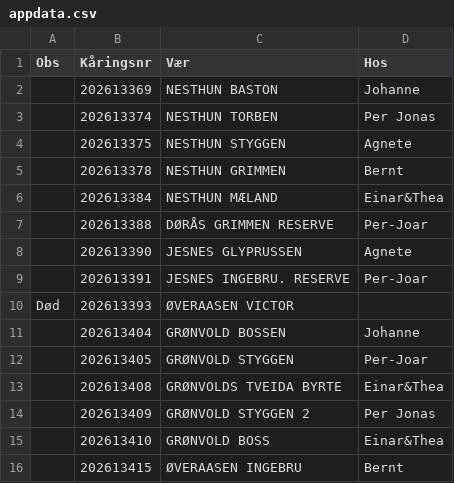
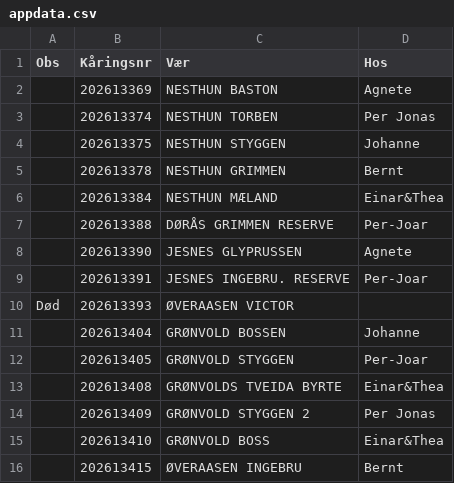
Before and after one commit to Ulla565/vaerring26, a CSV file: appdata.csv, drawn as a sheet.

```diff
--- a/appdata.csv
+++ b/appdata.csv
@@ -1,5 +1,5 @@
 Obs,Kåringsnr,Vær,Hos
-,202613369,NESTHUN BASTON,Johanne
+,202613369,NESTHUN BASTON,Agnete
 ,202613374,NESTHUN TORBEN,Per Jonas
-,202613375,NESTHUN STYGGEN,Agnete
+,202613375,NESTHUN STYGGEN,Johanne
 ,202613378,NESTHUN GRIMMEN,Bernt
```
Also changed, not shown: import.csv.
